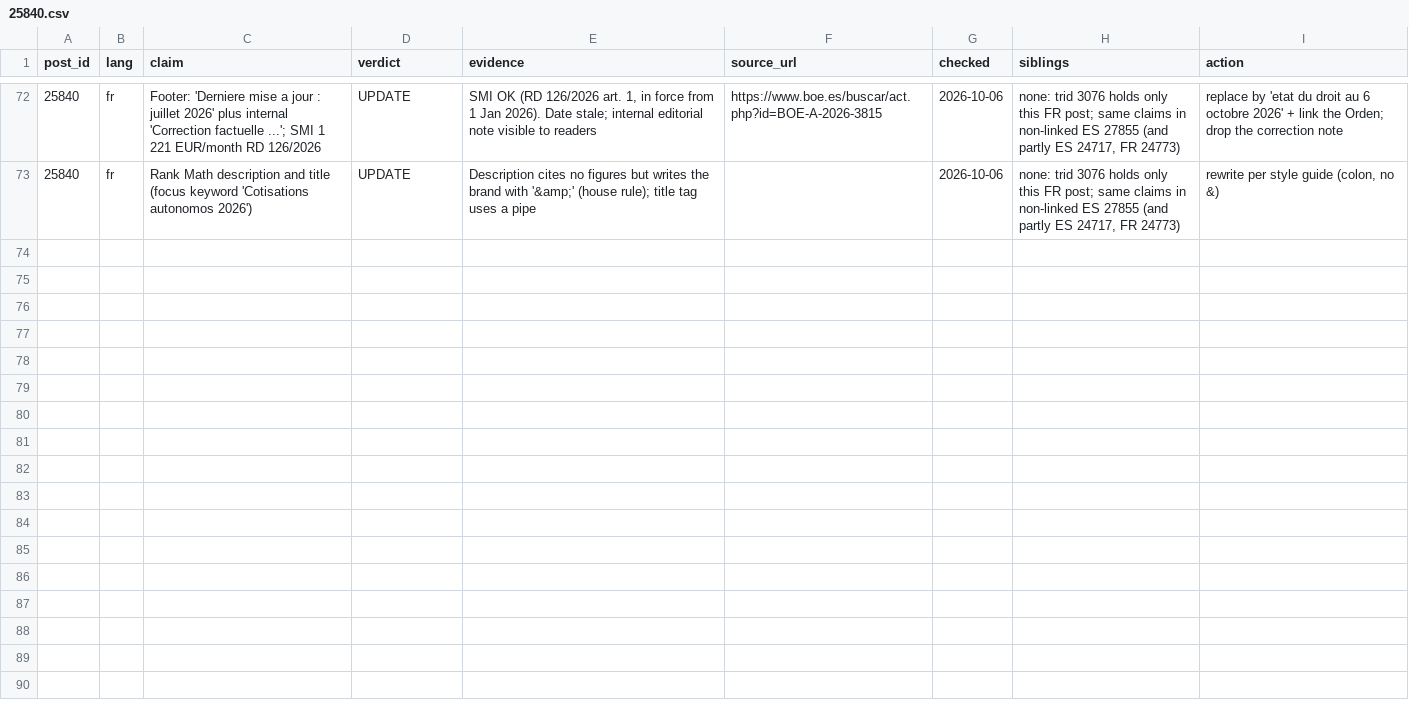
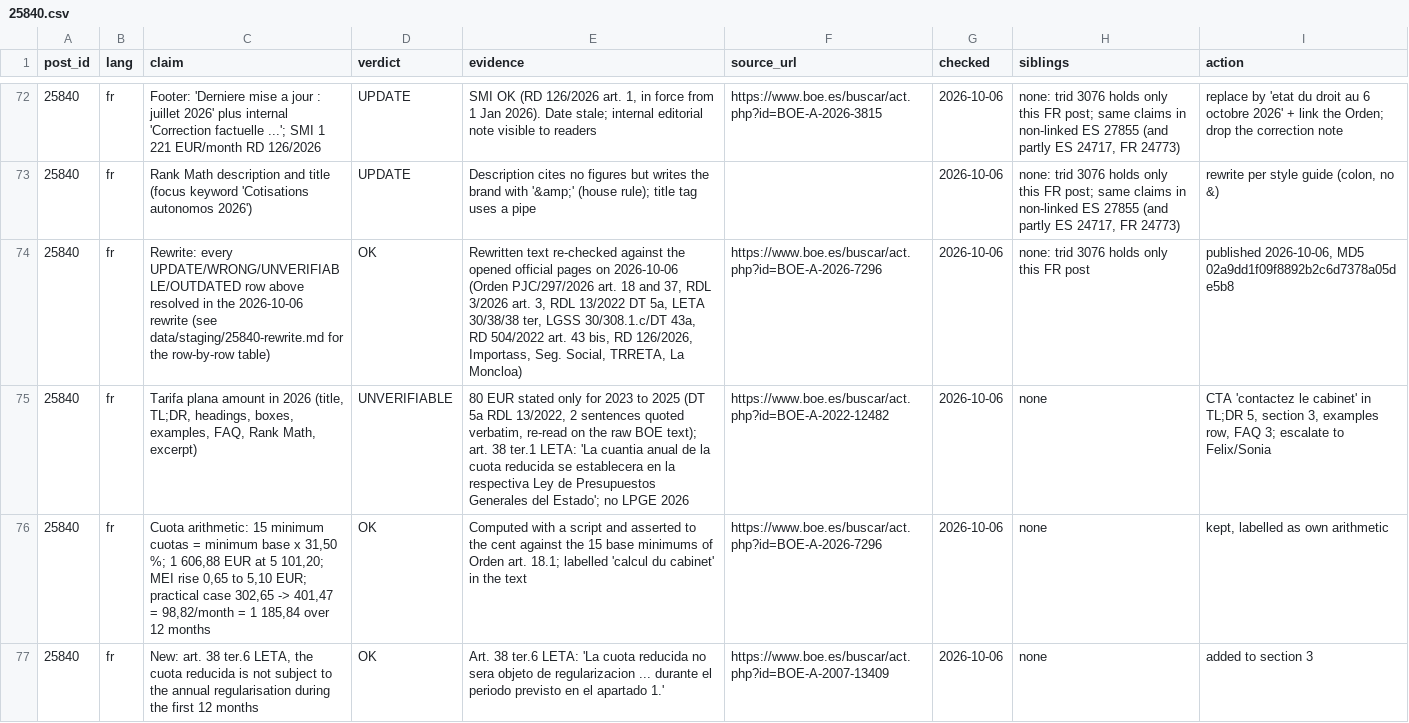
Before and after one commit to multilang2025/dlcom, a CSV file: data/factcheck/25840.csv, drawn as a sheet; only a part is shown, gaps mark what is left out; the diff covers the shown part only; the diff names each change by its address in the sheet, - before the commit and + after, or states it on an @@ line.

```diff
--- a/data/factcheck/25840.csv
+++ b/data/factcheck/25840.csv
+row 74: 25840 | fr | Rewrite: every UPDATE/WRONG/UNVERIFIABLE/OUTDATED row above resolved in the 2026-10-06 rewrite (see data/staging/25840-rewrite.md for the row-by-row table) | OK | Rewritten text re-checked against the opened official pages on 2026-10-06 (Orden PJC/297/2026 art. 18 and 37, RDL 3/2026 art. 3, RDL 13/2022 DT 5a, LETA 30/38/38 ter, LGSS 30/308.1.c/DT 43a, RD 504/2022 art. 43 bis, RD 126/2026, Importass, Seg. Social, TRRETA, La Moncloa) | https://www.boe.es/buscar/act.php?id=BOE-A-2026-7296 | 2026-10-06 | none: trid 3076 holds only this FR post | published 2026-10-06, MD5 02a9dd1f09f8892b2c6d7378a05de5b8
+row 75: 25840 | fr | Tarifa plana amount in 2026 (title, TL;DR, headings, boxes, examples, FAQ, Rank Math, excerpt) | UNVERIFIABLE | 80 EUR stated only for 2023 to 2025 (DT 5a RDL 13/2022, 2 sentences quoted verbatim, re-read on the raw BOE text); art. 38 ter.1 LETA: 'La cuantia anual de la cuota reducida se establecera en la respectiva Ley de Presupuestos Generales del Estado'; no LPGE 2026 | https://www.boe.es/buscar/act.php?id=BOE-A-2022-12482 | 2026-10-06 | none | CTA 'contactez le cabinet' in TL;DR 5, section 3, examples row, FAQ 3; escalate to Felix/Sonia
+row 76: 25840 | fr | Cuota arithmetic: 15 minimum cuotas = minimum base x 31,50 %; 1 606,88 EUR at 5 101,20; MEI rise 0,65 to 5,10 EUR; practical case 302,65 -> 401,47 = 98,82/month = 1 185,84 over 12 months | OK | Computed with a script and asserted to the cent against the 15 base minimums of Orden art. 18.1; labelled 'calcul du cabinet' in the text | https://www.boe.es/buscar/act.php?id=BOE-A-2026-7296 | 2026-10-06 | none | kept, labelled as own arithmetic
+row 77: 25840 | fr | New: art. 38 ter.6 LETA, the cuota reducida is not subject to the annual regularisation during the first 12 months | OK | Art. 38 ter.6 LETA: 'La cuota reducida no sera objeto de regularizacion ... durante el periodo previsto en el apartado 1.' | https://www.boe.es/buscar/act.php?id=BOE-A-2007-13409 | 2026-10-06 | none | added to section 3
```
Also changed, not shown: 3 added rows elsewhere in this file, data/changelog/25840.csv, 2 other files.
